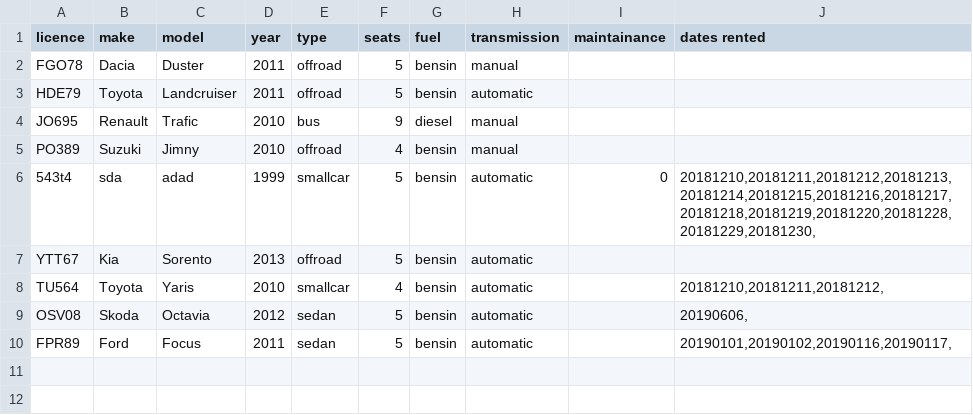
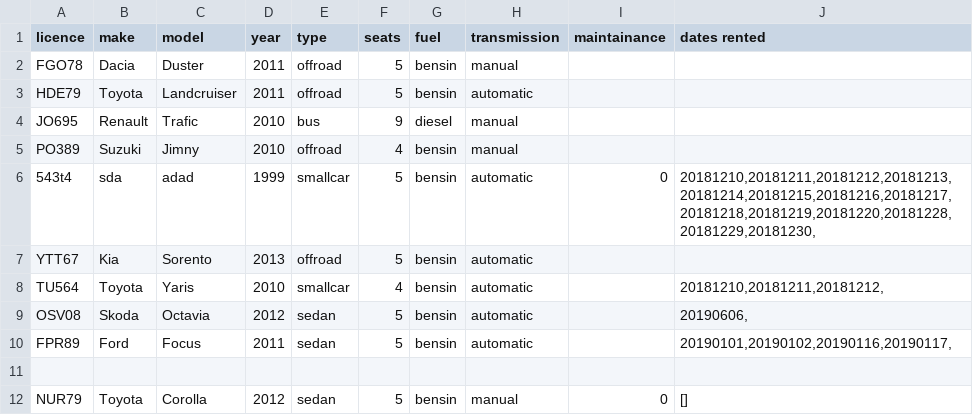
Before and after one commit to reynirf/verklegtnamskeid, a CSV file: data/vehicles.csv, drawn as a sheet.

```diff
--- a/data/vehicles.csv
+++ b/data/vehicles.csv
@@ -10 +10,3 @@ OSV08;Skoda;Octavia;2012;sedan;5;bensin;automatic;;20190606,
 FPR89;Ford;Focus;2011;sedan;5;bensin;automatic;;20190101,20190102,20190116,20190117,
+
+NUR79;Toyota;Corolla;2012;sedan;5;bensin;manual;0;[]
```
Also changed, not shown: 2 other files.
